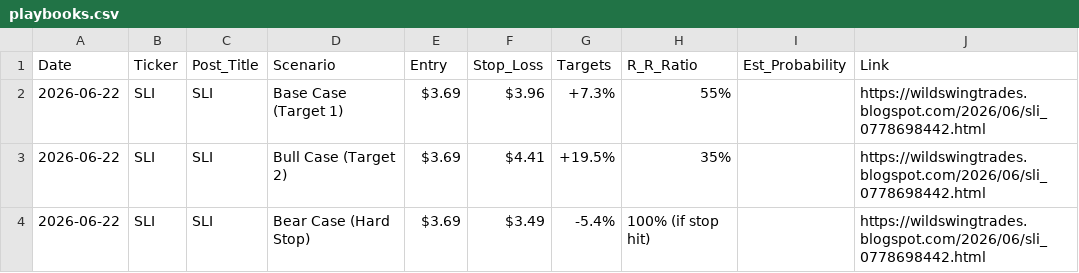
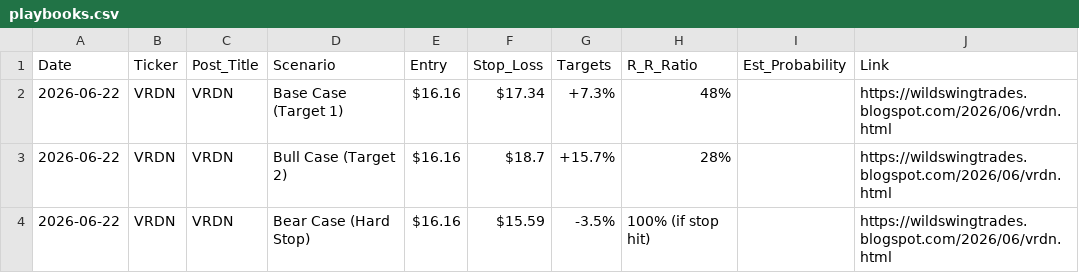
Before and after one commit to shaneshipman7/wst-playbook-dashboard, a CSV file: playbooks.csv, drawn as a sheet.

```diff
--- a/playbooks.csv
+++ b/playbooks.csv
@@ -1,4 +1,4 @@
 Date,Ticker,Post_Title,Scenario,Entry,Stop_Loss,Targets,R_R_Ratio,Est_Probability,Link
-2026-06-22,SLI,SLI,Base Case (Target 1),$3.69,$3.96,+7.3%,55%,,https://wildswingtrades.blogspot.com/2026/06/sli_0778698442.html
-2026-06-22,SLI,SLI,Bull Case (Target 2),$3.69,$4.41,+19.5%,35%,,https://wildswingtrades.blogspot.com/2026/06/sli_0778698442.html
-2026-06-22,SLI,SLI,Bear Case (Hard Stop),$3.69,$3.49,-5.4%,100% (if stop hit),,https://wildswingtrades.blogspot.com/2026/06/sli_0778698442.html
+2026-06-22,VRDN,VRDN,Base Case (Target 1),$16.16,$17.34,+7.3%,48%,,https://wildswingtrades.blogspot.com/2026/06/vrdn.html
+2026-06-22,VRDN,VRDN,Bull Case (Target 2),$16.16,$18.7,+15.7%,28%,,https://wildswingtrades.blogspot.com/2026/06/vrdn.html
+2026-06-22,VRDN,VRDN,Bear Case (Hard Stop),$16.16,$15.59,-3.5%,100% (if stop hit),,https://wildswingtrades.blogspot.com/2026/06/vrdn.html
```
